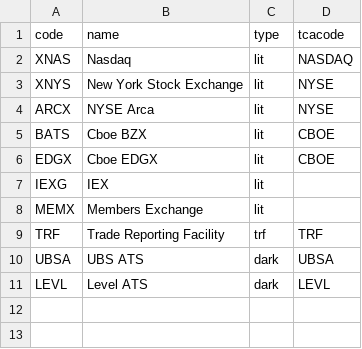
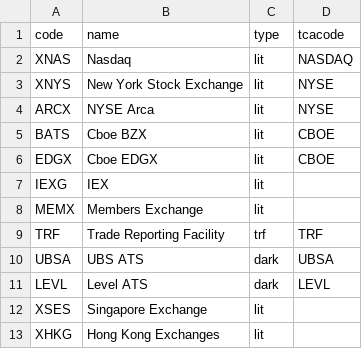
Before and after one commit to PhilSing24/kdbx-simtick, a CSV file: di/simconfig/venues.csv, drawn as a sheet; the diff names each change by its address in the sheet, - before the commit and + after, or states it on an @@ line.

```diff
--- a/di/simconfig/venues.csv
+++ b/di/simconfig/venues.csv
+row 12: XSES | Singapore Exchange | lit
+row 13: XHKG | Hong Kong Exchanges | lit
```
Also changed, not shown: di/simconfig/scenarios.csv, 6 other files.
